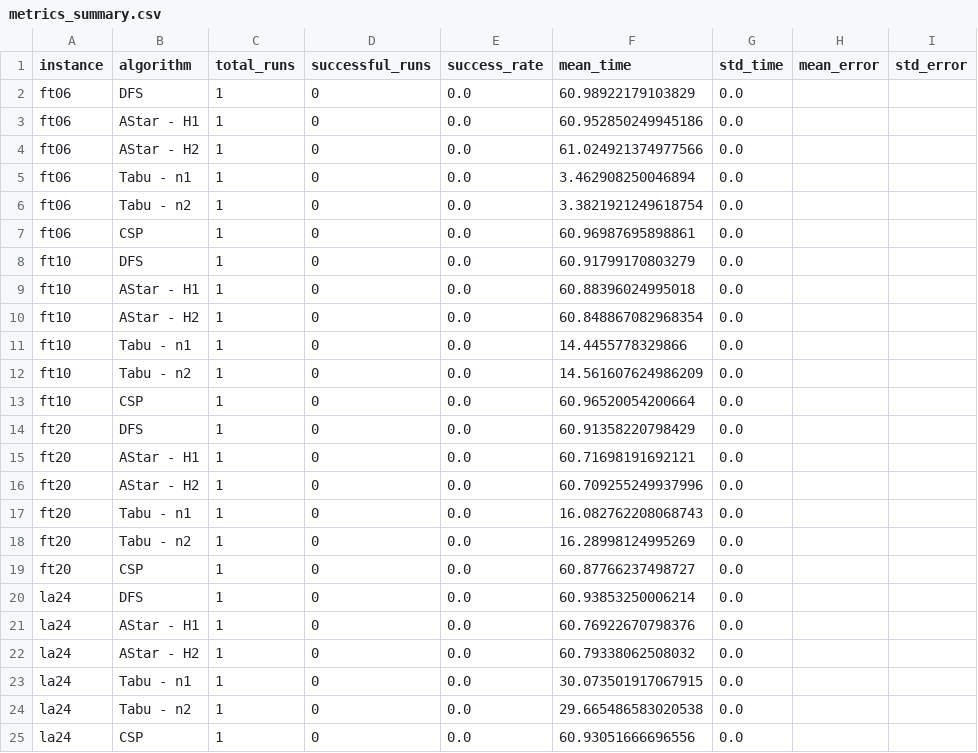
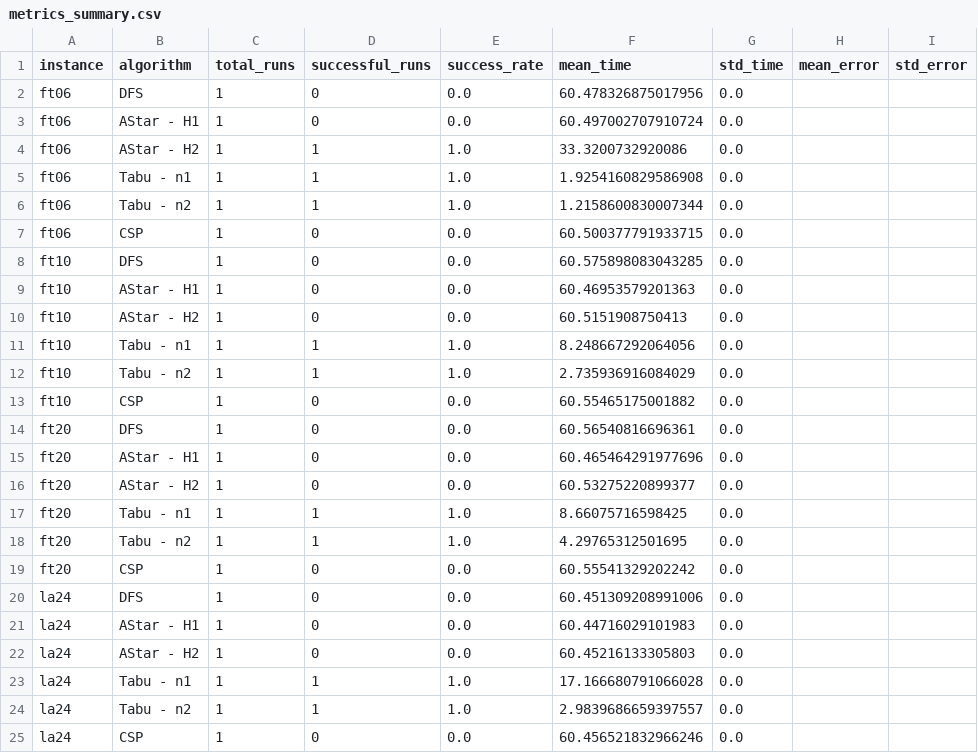
Before and after one commit to Mau124/Job-Shop-Scheduling-Problem-JSSP, a CSV file: outputs/toy_instances_benchmark.yaml/metrics_summary.csv, drawn as a sheet; only a part is shown; the diff covers the shown part only.

```diff
--- a/outputs/toy_instances_benchmark.yaml/metrics_summary.csv
+++ b/outputs/toy_instances_benchmark.yaml/metrics_summary.csv
@@ -1,25 +1,25 @@
 instance,algorithm,total_runs,successful_runs,success_rate,mean_time,std_time,mean_error,std_error
-ft06,DFS,1,0,0.0,60.98922179103829,0.0,,
-ft06,AStar - H1,1,0,0.0,60.952850249945186,0.0,,
-ft06,AStar - H2,1,0,0.0,61.024921374977566,0.0,,
-ft06,Tabu - n1,1,0,0.0,3.462908250046894,0.0,,
-ft06,Tabu - n2,1,0,0.0,3.3821921249618754,0.0,,
-ft06,CSP,1,0,0.0,60.96987695898861,0.0,,
-ft10,DFS,1,0,0.0,60.91799170803279,0.0,,
-ft10,AStar - H1,1,0,0.0,60.88396024995018,0.0,,
-ft10,AStar - H2,1,0,0.0,60.848867082968354,0.0,,
-ft10,Tabu - n1,1,0,0.0,14.4455778329866,0.0,,
-ft10,Tabu - n2,1,0,0.0,14.561607624986209,0.0,,
-ft10,CSP,1,0,0.0,60.96520054200664,0.0,,
-ft20,DFS,1,0,0.0,60.91358220798429,0.0,,
-ft20,AStar - H1,1,0,0.0,60.71698191692121,0.0,,
-ft20,AStar - H2,1,0,0.0,60.709255249937996,0.0,,
-ft20,Tabu - n1,1,0,0.0,16.082762208068743,0.0,,
-ft20,Tabu - n2,1,0,0.0,16.28998124995269,0.0,,
-ft20,CSP,1,0,0.0,60.87766237498727,0.0,,
-la24,DFS,1,0,0.0,60.93853250006214,0.0,,
-la24,AStar - H1,1,0,0.0,60.76922670798376,0.0,,
-la24,AStar - H2,1,0,0.0,60.79338062508032,0.0,,
-la24,Tabu - n1,1,0,0.0,30.073501917067915,0.0,,
-la24,Tabu - n2,1,0,0.0,29.665486583020538,0.0,,
-la24,CSP,1,0,0.0,60.93051666696556,0.0,,
+ft06,DFS,1,0,0.0,60.478326875017956,0.0,,
+ft06,AStar - H1,1,0,0.0,60.497002707910724,0.0,,
+ft06,AStar - H2,1,1,1.0,33.3200732920086,0.0,,
+ft06,Tabu - n1,1,1,1.0,1.9254160829586908,0.0,,
+ft06,Tabu - n2,1,1,1.0,1.2158600830007344,0.0,,
+ft06,CSP,1,0,0.0,60.500377791933715,0.0,,
+ft10,DFS,1,0,0.0,60.575898083043285,0.0,,
+ft10,AStar - H1,1,0,0.0,60.46953579201363,0.0,,
+ft10,AStar - H2,1,0,0.0,60.5151908750413,0.0,,
+ft10,Tabu - n1,1,1,1.0,8.248667292064056,0.0,,
+ft10,Tabu - n2,1,1,1.0,2.735936916084029,0.0,,
+ft10,CSP,1,0,0.0,60.55465175001882,0.0,,
+ft20,DFS,1,0,0.0,60.56540816696361,0.0,,
+ft20,AStar - H1,1,0,0.0,60.465464291977696,0.0,,
+ft20,AStar - H2,1,0,0.0,60.53275220899377,0.0,,
+ft20,Tabu - n1,1,1,1.0,8.66075716598425,0.0,,
+ft20,Tabu - n2,1,1,1.0,4.29765312501695,0.0,,
+ft20,CSP,1,0,0.0,60.55541329202242,0.0,,
+la24,DFS,1,0,0.0,60.451309208991006,0.0,,
+la24,AStar - H1,1,0,0.0,60.44716029101983,0.0,,
+la24,AStar - H2,1,0,0.0,60.45216133305803,0.0,,
+la24,Tabu - n1,1,1,1.0,17.166680791066028,0.0,,
+la24,Tabu - n2,1,1,1.0,2.9839686659397557,0.0,,
+la24,CSP,1,0,0.0,60.456521832966246,0.0,,
```
Also changed, not shown: 10 edited cells elsewhere in this file, outputs/easy_instances_benchmark.yaml/metrics_summary.csv, outputs/hard_instances_benchmark.yaml/metrics_summary.csv, 13 other files.
